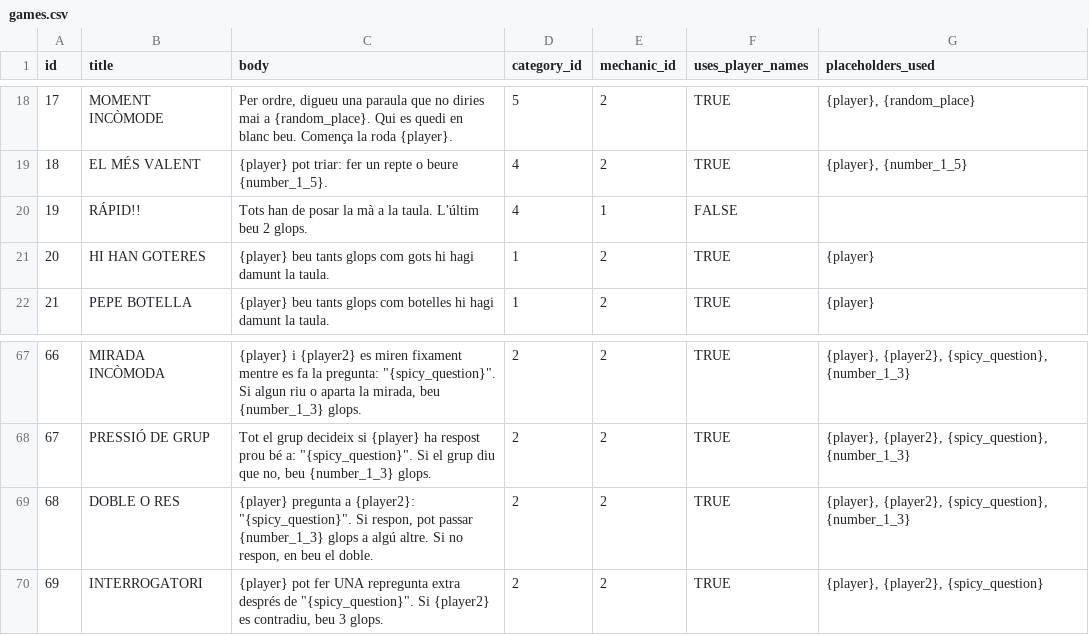
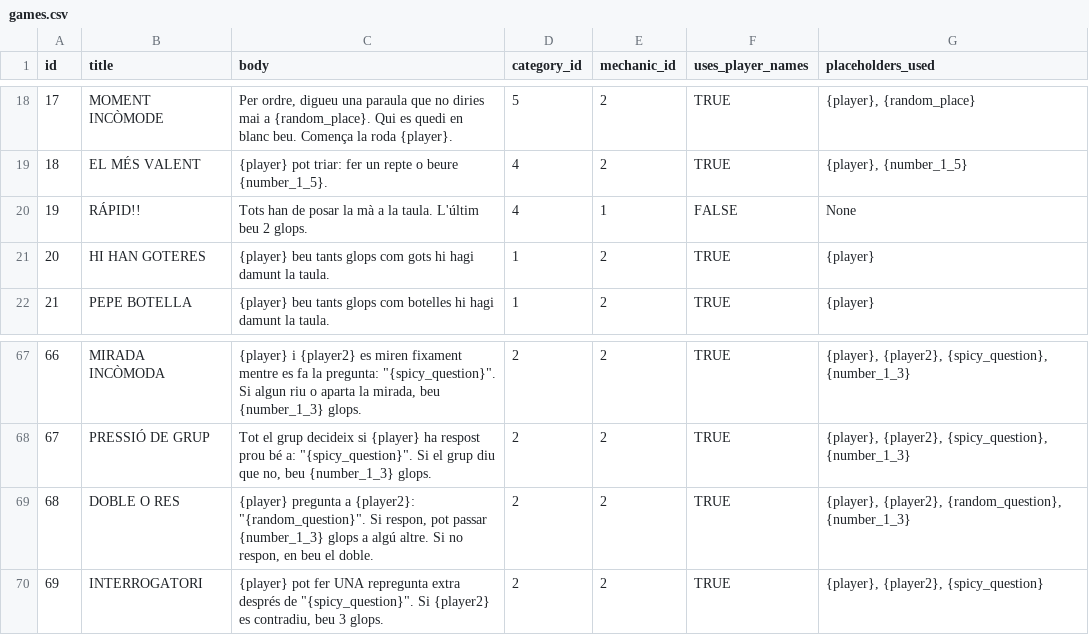
Before and after one commit to AgustiPrat/FotLiYa, a CSV file: api/data/games.csv, drawn as a sheet; only a part is shown, gaps mark what is left out; the diff covers the shown part only.

```diff
--- a/api/data/games.csv
+++ b/api/data/games.csv
@@ -19,3 +19,3 @@ id,title,body,category_id,mechanic_id,uses_player_names,placeholders_used
 18,EL MÉS VALENT,{player} pot triar: fer un repte o beure {number_1_5}.,4,2,TRUE,"{player}, {number_1_5}"
-19,RÁPID!!,Tots han de posar la mà a la taula. L'últim beu 2 glops.,4,1,FALSE,""
+19,RÁPID!!,Tots han de posar la mà a la taula. L'últim beu 2 glops.,4,1,FALSE,None
 20,HI HAN GOTERES,{player} beu tants glops com gots hi hagi damunt la taula.,1,2,TRUE,{player}
@@ -68,3 +68,3 @@ id,title,body,category_id,mechanic_id,uses_player_names,placeholders_used
 67,PRESSIÓ DE GRUP,"Tot el grup decideix si {player} ha respost prou bé a: ""{spicy_question}"". Si el grup diu que no, beu {number_1_3} glops.",2,2,TRUE,"{player}, {player2}, {spicy_question}, {number_1_3}"
-68,DOBLE O RES,"{player} pregunta a {player2}: ""{spicy_question}"". Si respon, pot passar {number_1_3} glops a algú altre. Si no respon, en beu el doble.",2,2,TRUE,"{player}, {player2}, {spicy_question}, {number_1_3}"
+68,DOBLE O RES,"{player} pregunta a {player2}: ""{random_question}"". Si respon, pot passar {number_1_3} glops a algú altre. Si no respon, en beu el doble.",2,2,TRUE,"{player}, {player2}, {random_question}, {number_1_3}"
 69,INTERROGATORI,"{player} pot fer UNA repregunta extra després de ""{spicy_question}"". Si {player2} es contradiu, beu 3 glops.",2,2,TRUE,"{player}, {player2}, {spicy_question}"
```
Also changed, not shown: 10 edited cells elsewhere in this file, 10 other files.
